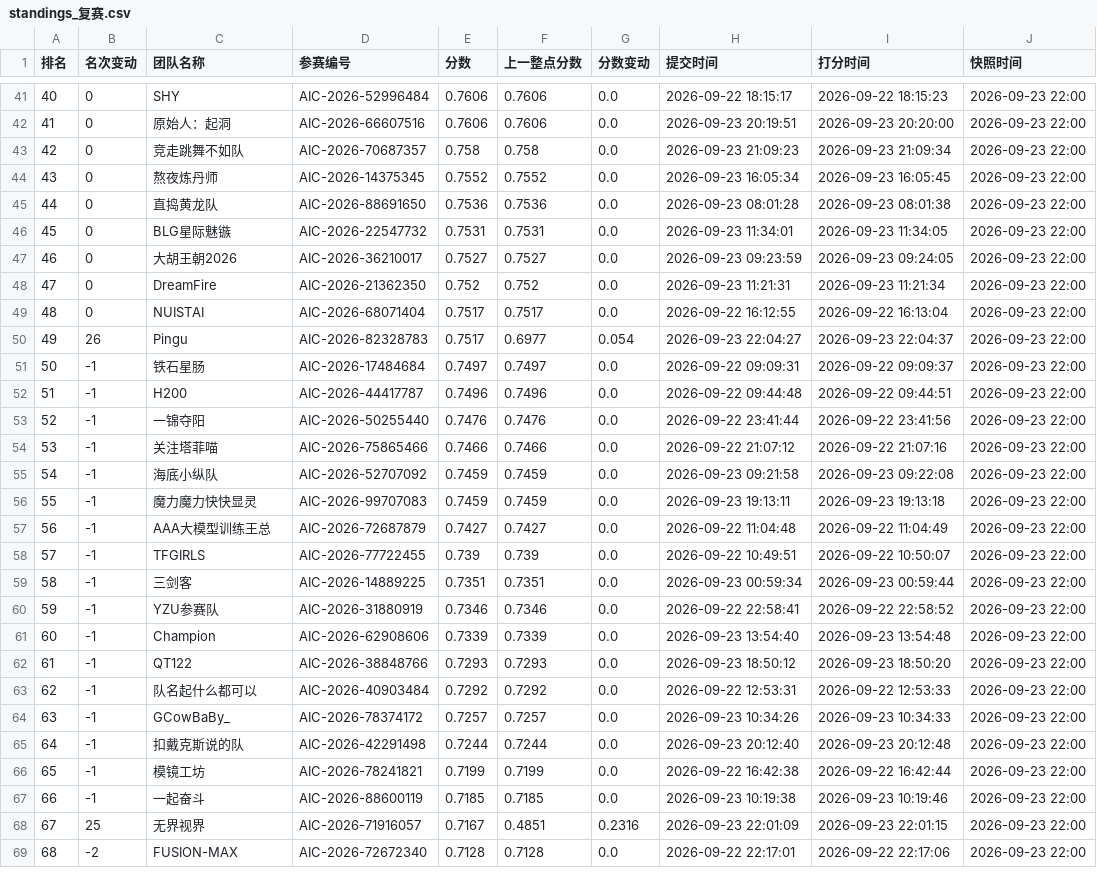
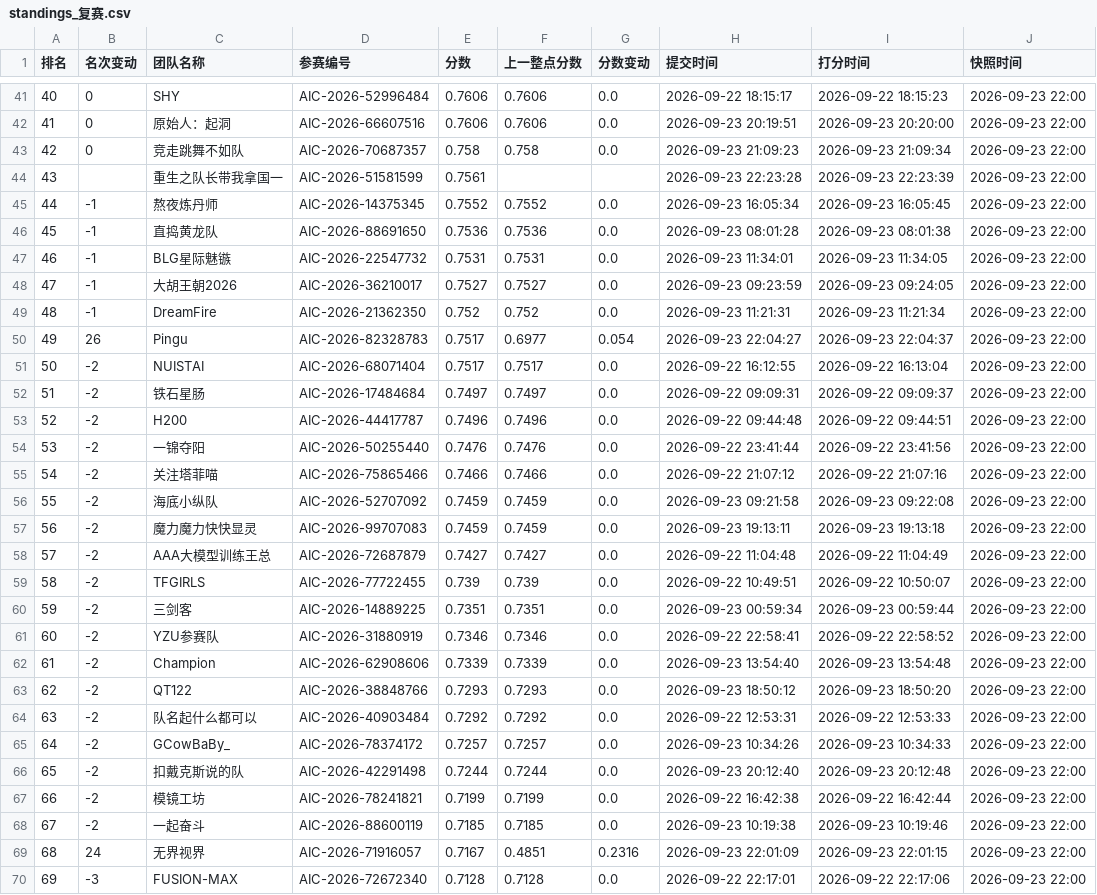
Before and after one commit to KirkG529/aic-rank-report, a CSV file: data/export/standings_复赛.csv, drawn as a sheet; only a part is shown, gaps mark what is left out; removed rows and columns are numbered as before the commit, all else as after; the diff covers the shown part only; the diff names each change by its address in the sheet, - before the commit and + after, or states it on an @@ line.

```diff
--- a/data/export/standings_复赛.csv
+++ b/data/export/standings_复赛.csv
@@ column A (排名) renumbered from row 17 down @@
+row 44: 43 |  | 重生之队长带我拿国一 | AIC-2026-51581599 | 0.7561 |  |  | 2026-09-23 22:23:28 | 2026-09-23 22:23:39 | 2026-09-23 22:00
-B45:B49 (名次变动): 0
+B45:B49 (名次变动): -1
-row 49: 48 | 0 | NUISTAI | AIC-2026-68071404 | 0.7517 | 0.7517 | 0.0 | 2026-09-22 16:12:55 | 2026-09-22 16:13:04 | 2026-09-23 22:00
+row 51: 50 | -2 | NUISTAI | AIC-2026-68071404 | 0.7517 | 0.7517 | 0.0 | 2026-09-22 16:12:55 | 2026-09-22 16:13:04 | 2026-09-23 22:00
-B52:B68 (名次变动): -1
+B52:B68 (名次变动): -2
-B69 (名次变动): 25
+B69 (名次变动): 24
-B70 (名次变动): -2
+B70 (名次变动): -3
```
Also changed, not shown: 1 added row, 1 removed row and 36 edited cells elsewhere in this file, data/export/history_复赛.csv, 4 other files.
